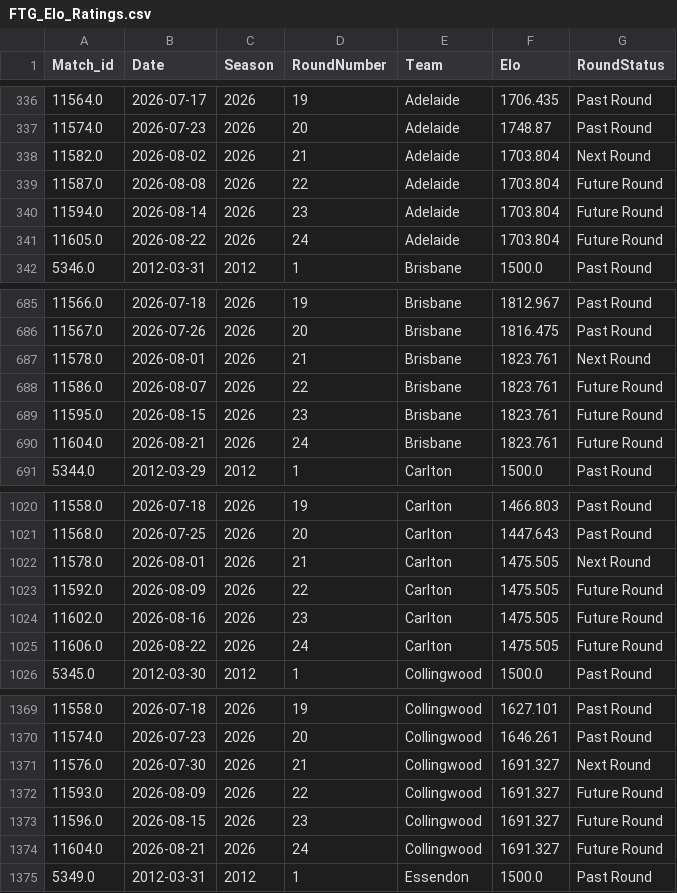
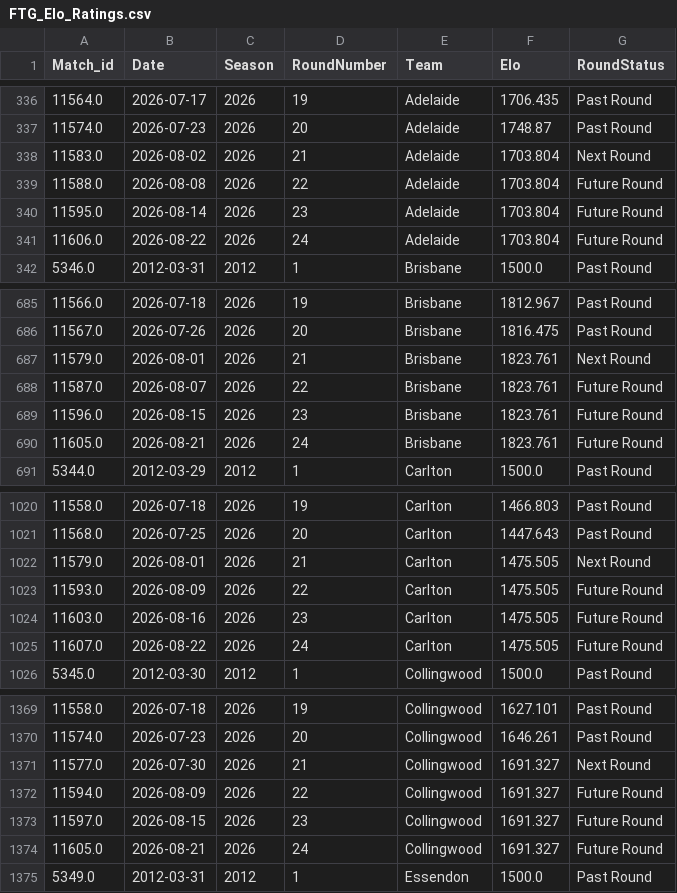
Before and after one commit to JamesB112/AFL-Dashboard, a CSV file: data/FTG_Elo_Ratings.csv, drawn as a sheet; only a part is shown, gaps mark what is left out; the diff covers the shown part only.

```diff
--- a/data/FTG_Elo_Ratings.csv
+++ b/data/FTG_Elo_Ratings.csv
@@ -337,6 +337,6 @@ Match_id,Date,Season,RoundNumber,Team,Elo,RoundStatus
 11574.0,2026-07-23,2026,20,Adelaide,1748.87,Past Round
-11582.0,2026-08-02,2026,21,Adelaide,1703.804,Next Round
-11587.0,2026-08-08,2026,22,Adelaide,1703.804,Future Round
-11594.0,2026-08-14,2026,23,Adelaide,1703.804,Future Round
-11605.0,2026-08-22,2026,24,Adelaide,1703.804,Future Round
+11583.0,2026-08-02,2026,21,Adelaide,1703.804,Next Round
+11588.0,2026-08-08,2026,22,Adelaide,1703.804,Future Round
+11595.0,2026-08-14,2026,23,Adelaide,1703.804,Future Round
+11606.0,2026-08-22,2026,24,Adelaide,1703.804,Future Round
 5346.0,2012-03-31,2012,1,Brisbane,1500.0,Past Round
@@ -686,6 +686,6 @@ Match_id,Date,Season,RoundNumber,Team,Elo,RoundStatus
 11567.0,2026-07-26,2026,20,Brisbane,1816.475,Past Round
-11578.0,2026-08-01,2026,21,Brisbane,1823.761,Next Round
-11586.0,2026-08-07,2026,22,Brisbane,1823.761,Future Round
-11595.0,2026-08-15,2026,23,Brisbane,1823.761,Future Round
-11604.0,2026-08-21,2026,24,Brisbane,1823.761,Future Round
+11579.0,2026-08-01,2026,21,Brisbane,1823.761,Next Round
+11587.0,2026-08-07,2026,22,Brisbane,1823.761,Future Round
+11596.0,2026-08-15,2026,23,Brisbane,1823.761,Future Round
+11605.0,2026-08-21,2026,24,Brisbane,1823.761,Future Round
 5344.0,2012-03-29,2012,1,Carlton,1500.0,Past Round
@@ -1021,6 +1021,6 @@ Match_id,Date,Season,RoundNumber,Team,Elo,RoundStatus
 11568.0,2026-07-25,2026,20,Carlton,1447.643,Past Round
-11578.0,2026-08-01,2026,21,Carlton,1475.505,Next Round
-11592.0,2026-08-09,2026,22,Carlton,1475.505,Future Round
-11602.0,2026-08-16,2026,23,Carlton,1475.505,Future Round
-11606.0,2026-08-22,2026,24,Carlton,1475.505,Future Round
+11579.0,2026-08-01,2026,21,Carlton,1475.505,Next Round
+11593.0,2026-08-09,2026,22,Carlton,1475.505,Future Round
+11603.0,2026-08-16,2026,23,Carlton,1475.505,Future Round
+11607.0,2026-08-22,2026,24,Carlton,1475.505,Future Round
 5345.0,2012-03-30,2012,1,Collingwood,1500.0,Past Round
@@ -1370,6 +1370,6 @@ Match_id,Date,Season,RoundNumber,Team,Elo,RoundStatus
 11574.0,2026-07-23,2026,20,Collingwood,1646.261,Past Round
-11576.0,2026-07-30,2026,21,Collingwood,1691.327,Next Round
-11593.0,2026-08-09,2026,22,Collingwood,1691.327,Future Round
-11596.0,2026-08-15,2026,23,Collingwood,1691.327,Future Round
-11604.0,2026-08-21,2026,24,Collingwood,1691.327,Future Round
+11577.0,2026-07-30,2026,21,Collingwood,1691.327,Next Round
+11594.0,2026-08-09,2026,22,Collingwood,1691.327,Future Round
+11597.0,2026-08-15,2026,23,Collingwood,1691.327,Future Round
+11605.0,2026-08-21,2026,24,Collingwood,1691.327,Future Round
 5349.0,2012-03-31,2012,1,Essendon,1500.0,Past Round
```
Also changed, not shown: 56 edited cells elsewhere in this file, data/Ladder_Projection.csv, data/STG_Fixture.csv, 5 other files.
